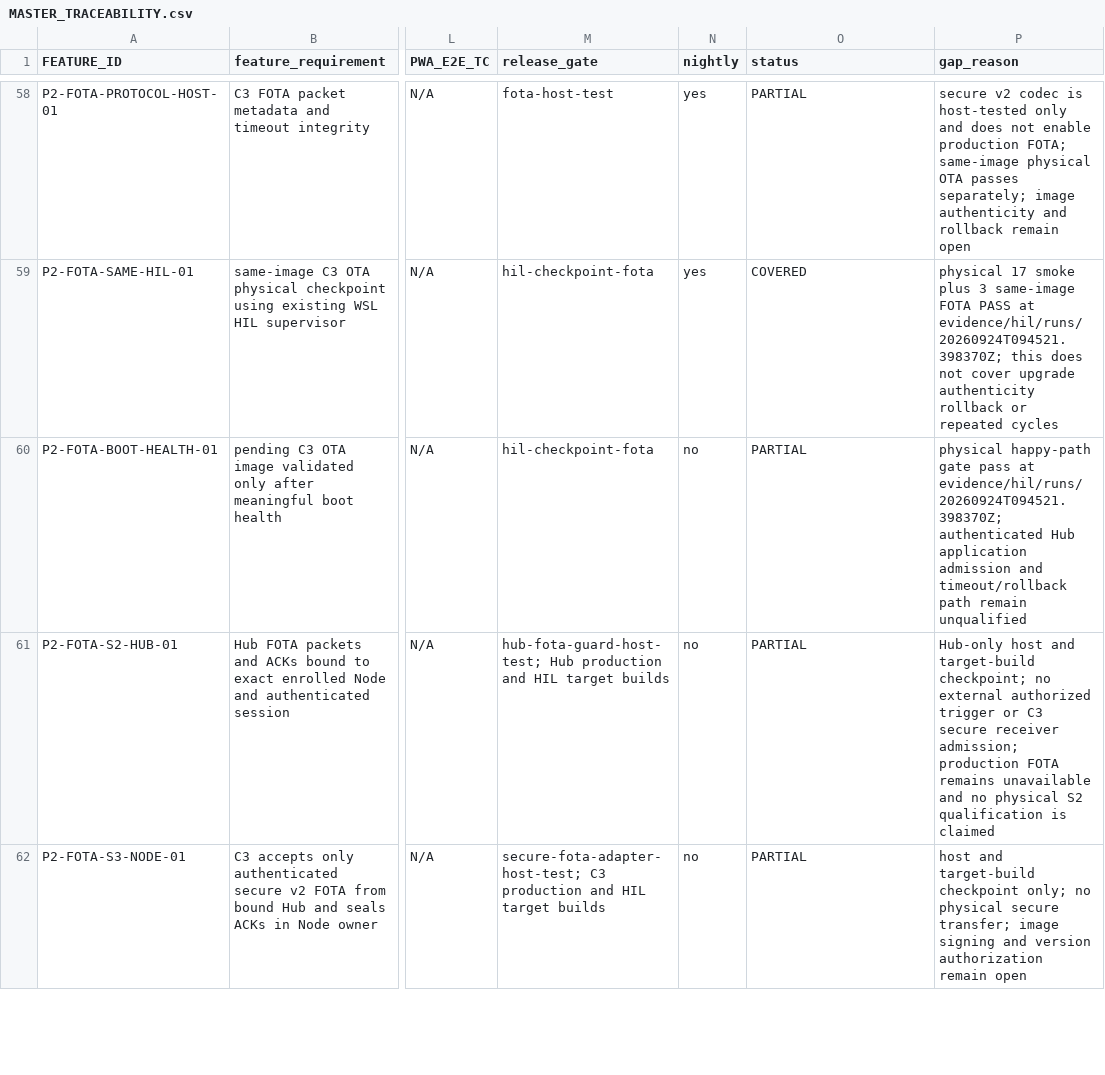
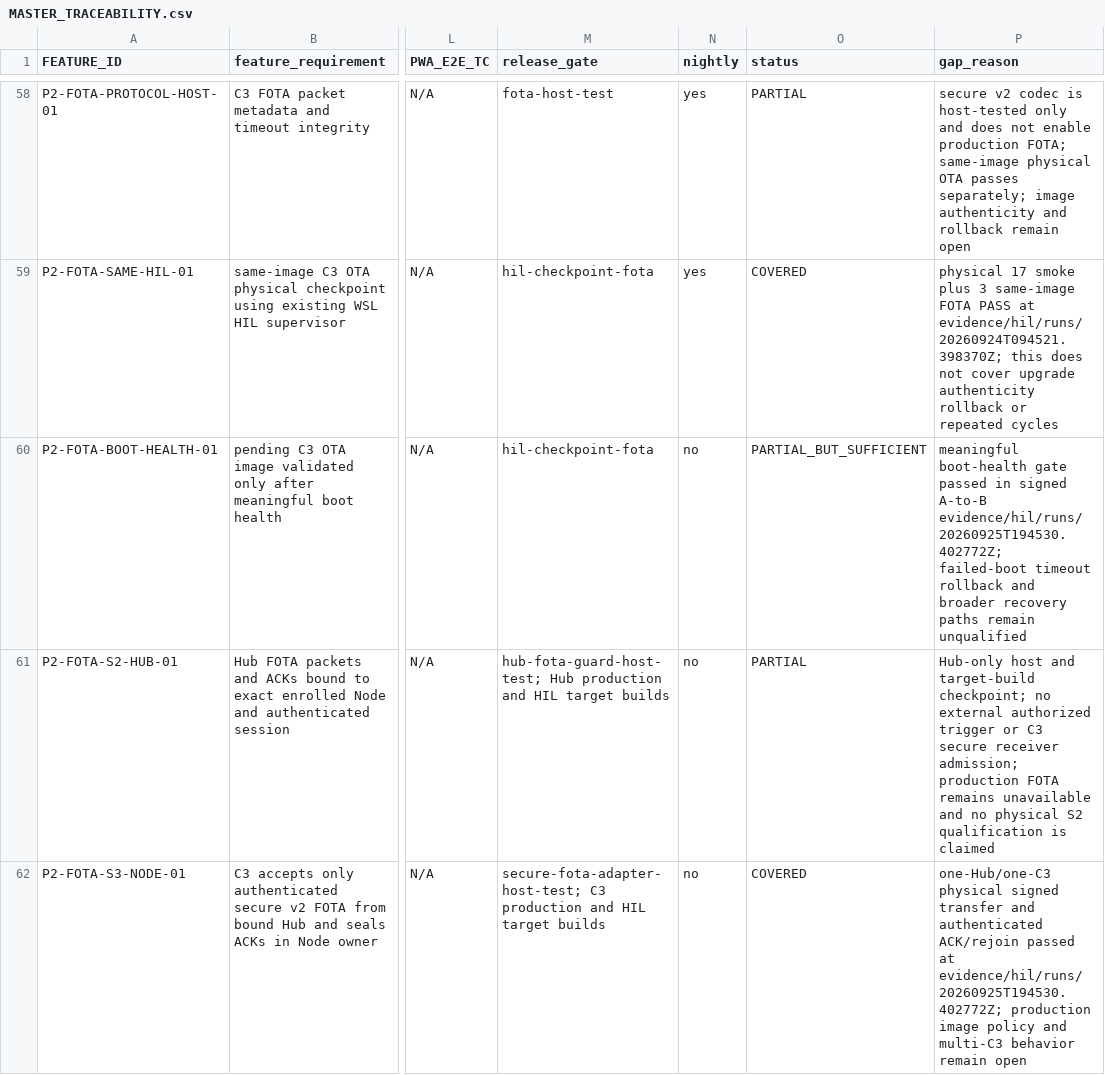
Before and after one commit to udaybhan200683/Ghar_sajag, a CSV file: docs/validation/MASTER_TRACEABILITY.csv, drawn as a sheet; only a part is shown, gaps mark what is left out; the diff covers the shown part only; the diff names each change by its address in the sheet, - before the commit and + after, or states it on an @@ line.

Commit message:
Record physical signed FOTA qualification

```diff
--- a/docs/validation/MASTER_TRACEABILITY.csv
+++ b/docs/validation/MASTER_TRACEABILITY.csv
-O60 (status): PARTIAL
+O60 (status): PARTIAL_BUT_SUFFICIENT
-P60 (gap_reason): physical happy-path gate pass at evidence/hil/runs/20260924T094521.398370Z; authenticated Hub application admission and timeout/rollback path remain unqualified
+P60 (gap_reason): meaningful boot-health gate passed in signed A-to-B evidence/hil/runs/20260925T194530.402772Z; failed-boot timeout rollback and broader recovery paths remain unqualified
-O62 (status): PARTIAL
+O62 (status): COVERED
-P62 (gap_reason): host and target-build checkpoint only; no physical secure transfer; image signing and version authorization remain open
+P62 (gap_reason): one-Hub/one-C3 physical signed transfer and authenticated ACK/rejoin passed at evidence/hil/runs/20260925T194530.402772Z; production image policy and multi-C3 behavior remain open
```
Also changed, not shown: 9 edited cells elsewhere in this file, 2 other files.
